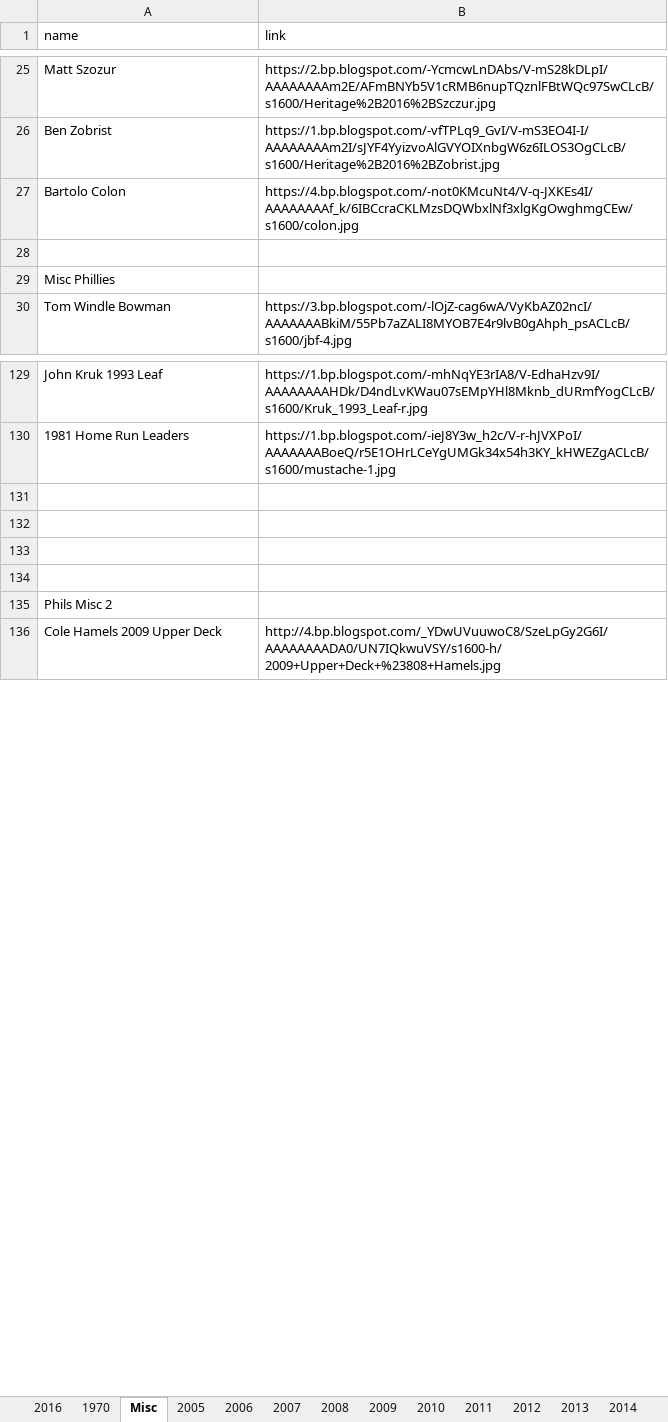
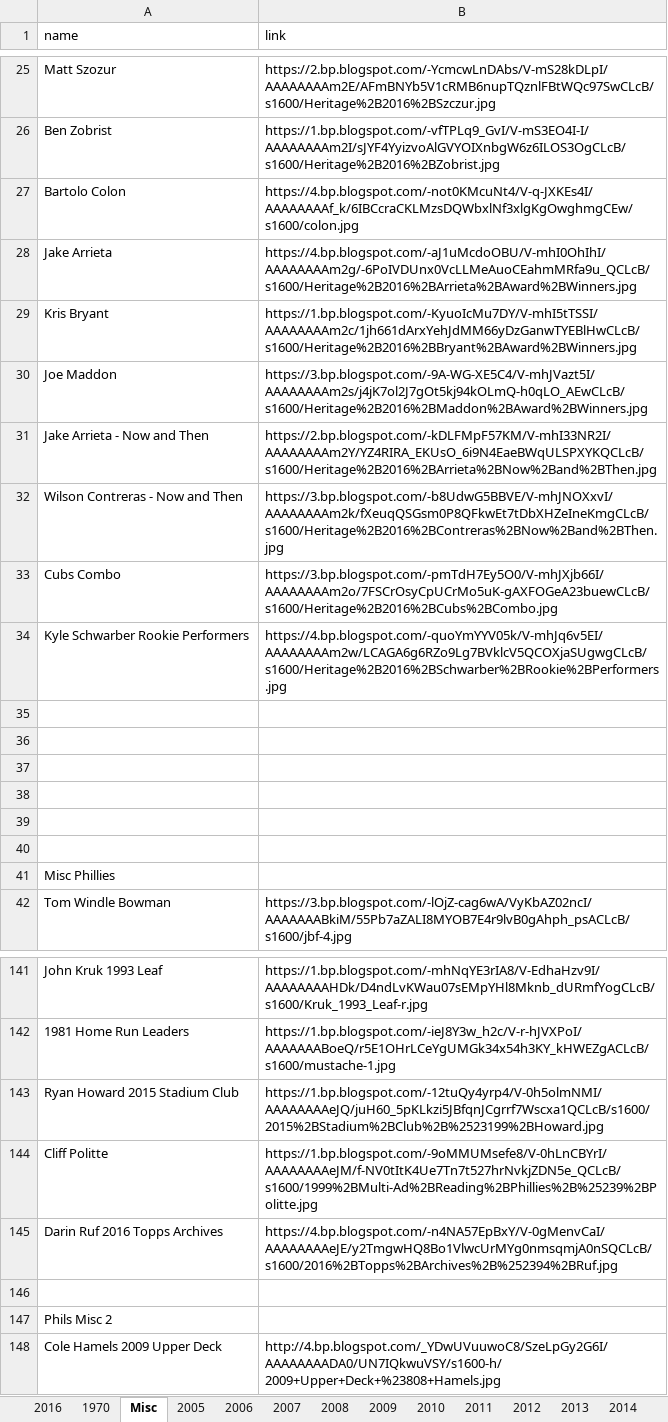
Before and after one commit to Wolfbane50/myApp, an Excel workbook: chachis.xlsx, sheet Misc, drawn as a sheet; only a part is shown, gaps mark what is left out; values as stored, in another font and other column widths than the file's, no borders; addresses are those after the commit; the diff names each change by its address in the sheet, - before the commit and + after, or states it on an @@ line.

```diff
--- a/chachis.xlsx (sheet Misc)
+++ b/chachis.xlsx (sheet Misc)
+row 28: Jake Arrieta | https://4.bp.blogspot.com/-aJ1uMcdoOBU/V-mhI0OhIhI/AAAAAAAAm2g/-6PoIVDUnx0VcLLMeAuoCEahmMRfa9u_QCLcB/s1600/Heritage%2B2016%2BArrieta%2BAward%2BWinners.jpg
+row 29: Kris Bryant | https://1.bp.blogspot.com/-KyuoIcMu7DY/V-mhI5tTSSI/AAAAAAAAm2c/1jh661dArxYehJdMM66yDzGanwTYEBlHwCLcB/s1600/Heritage%2B2016%2BBryant%2BAward%2BWinners.jpg
+row 30: Joe Maddon | https://3.bp.blogspot.com/-9A-WG-XE5C4/V-mhJVazt5I/AAAAAAAAm2s/j4jK7ol2J7gOt5kj94kOLmQ-h0qLO_AEwCLcB/s1600/Heritage%2B2016%2BMaddon%2BAward%2BWinners.jpg
+row 31: Jake Arrieta - Now and Then | https://2.bp.blogspot.com/-kDLFMpF57KM/V-mhI33NR2I/AAAAAAAAm2Y/YZ4RIRA_EKUsO_6i9N4EaeBWqULSPXYKQCLcB/s1600/Heritage%2B2016%2BArrieta%2BNow%2Band%2BThen.jpg
+row 32: Wilson Contreras - Now and Then | https://3.bp.blogspot.com/-b8UdwG5BBVE/V-mhJNOXxvI/AAAAAAAAm2k/fXeuqQSGsm0P8QFkwEt7tDbXHZeIneKmgCLcB/s1600/Heritage%2B2016%2BContreras%2BNow%2Band%2BThen.jpg
+row 33: Cubs Combo | https://3.bp.blogspot.com/-pmTdH7Ey5O0/V-mhJXjb66I/AAAAAAAAm2o/7FSCrOsyCpUCrMo5uK-gAXFOGeA23buewCLcB/s1600/Heritage%2B2016%2BCubs%2BCombo.jpg
+row 34: Kyle Schwarber Rookie Performers | https://4.bp.blogspot.com/-quoYmYYV05k/V-mhJq6v5EI/AAAAAAAAm2w/LCAGA6g6RZo9Lg7BVklcV5QCOXjaSUgwgCLcB/s1600/Heritage%2B2016%2BSchwarber%2BRookie%2BPerformers.jpg
+row 35: (empty)
+row 36: (empty)
+row 37: (empty)
+row 38: (empty)
+row 39: (empty)
-row 143: (empty)
+row 143: Ryan Howard 2015 Stadium Club | https://1.bp.blogspot.com/-12tuQy4yrp4/V-0h5olmNMI/AAAAAAAAeJQ/juH60_5pKLkzi5JBfqnJCgrrf7Wscxa1QCLcB/s1600/2015%2BStadium%2BClub%2B%2523199%2BHoward.jpg
-row 144: (empty)
+row 144: Cliff Politte | https://1.bp.blogspot.com/-9oMMUMsefe8/V-0hLnCBYrI/AAAAAAAAeJM/f-NV0tItK4Ue7Tn7t527hrNvkjZDN5e_QCLcB/s1600/1999%2BMulti-Ad%2BReading%2BPhillies%2B%25239%2BPolitte.jpg
-row 145: (empty)
+row 145: Darin Ruf 2016 Topps Archives | https://4.bp.blogspot.com/-n4NA57EpBxY/V-0gMenvCaI/AAAAAAAAeJE/y2TmgwHQ8Bo1VlwcUrMYg0nmsqmjA0nSQCLcB/s1600/2016%2BTopps%2BArchives%2B%252394%2BRuf.jpg
```
Also changed, not shown: 5 other files.
